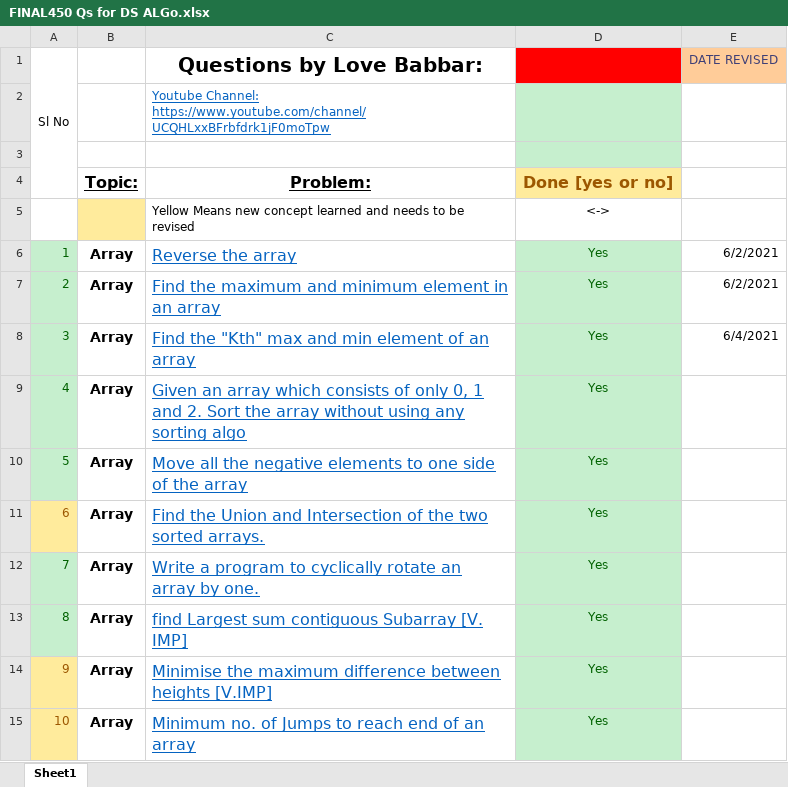
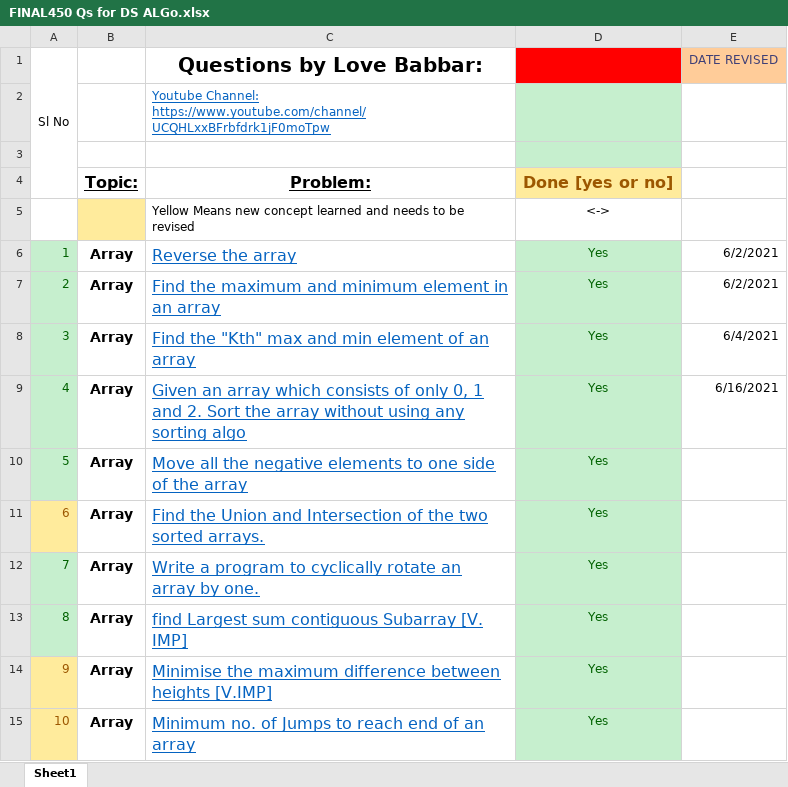
Before and after one commit to Abhrajyoti00/Data-Structures-and-Algorithms, an Excel workbook: 450 Questions for DSA/FINAL450 Qs for DS ALGo.xlsx, sheet Sheet1, drawn as a sheet; only a part is shown; values as stored, in another font and other column widths than the file's, no borders; the diff names each change by its address in the sheet, - before the commit and + after, or states it on an @@ line.

```diff
--- a/450 Questions for DSA/FINAL450 Qs for DS ALGo.xlsx (sheet Sheet1)
+++ b/450 Questions for DSA/FINAL450 Qs for DS ALGo.xlsx (sheet Sheet1)
-E9 (DATE REVISED): (empty)
+E9 (DATE REVISED): 6/16/2021
```
Also changed, not shown: 1 other file.
